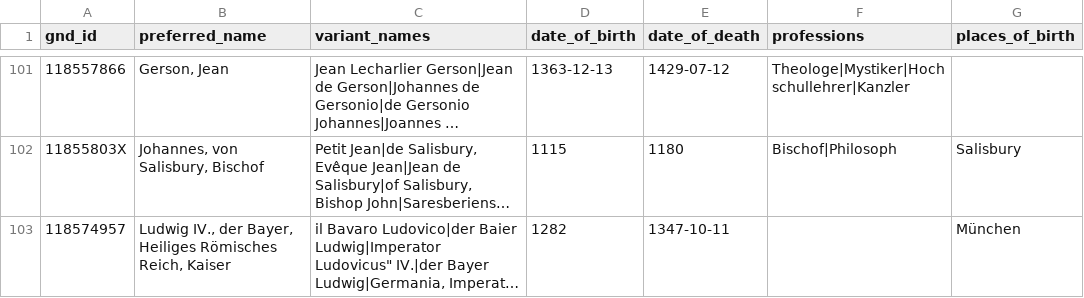
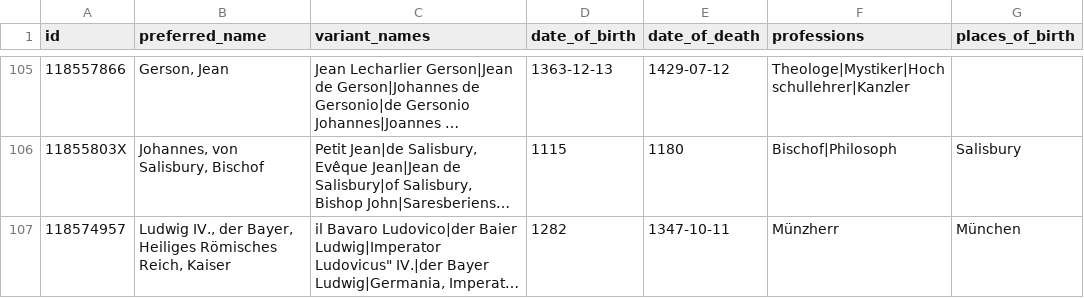
Before and after one commit to domsteinbach/gsmb-gnd-fetcher, a CSV file: gnd_dump.csv, drawn as a sheet; only a part is shown, gaps mark what is left out; long unchanged cells end in …; addresses are those after the commit; the diff covers the shown part only; the diff names each change by its address in the sheet, - before the commit and + after, or states it on an @@ line.

```diff
--- a/gnd_dump.csv
+++ b/gnd_dump.csv
-A1: gnd_id
+A1: id
-F107 (professions): (empty)
+F107 (professions): Münzherr
```
Also changed, not shown: 16 added rows, 2 removed rows and 28 edited cells elsewhere in this file, 2 other files.
